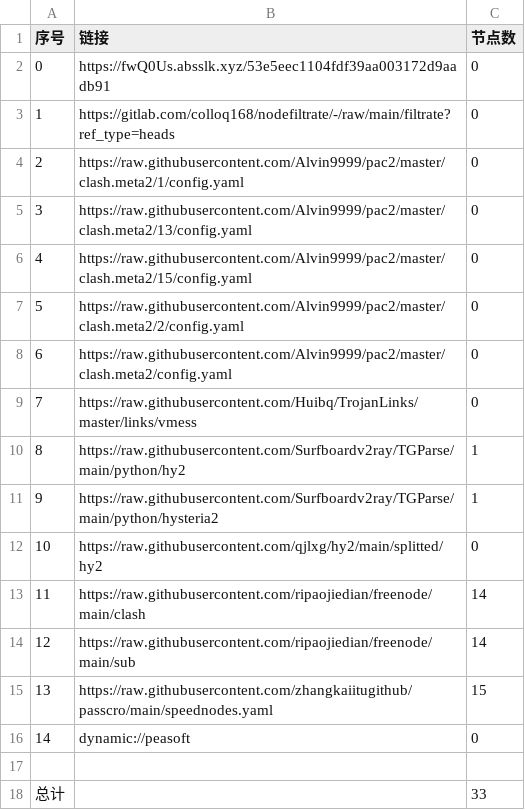
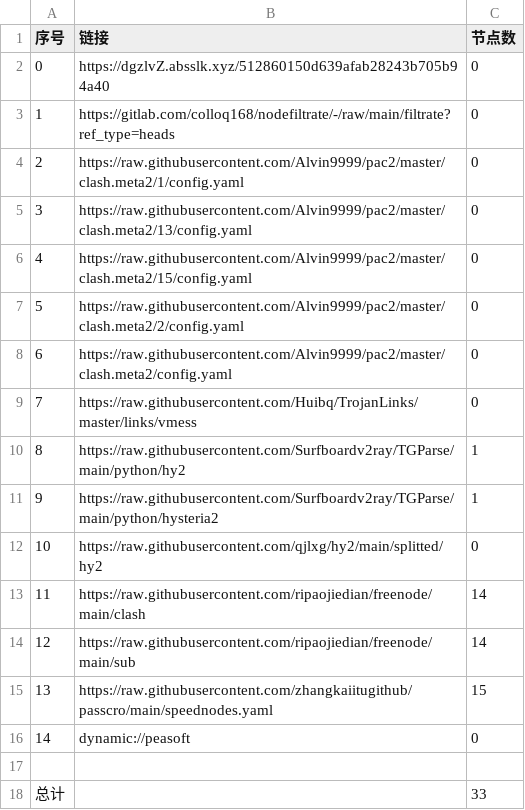
Before and after one commit to shtrend/AutoMergePublicNodes, a CSV file: list_result.csv, drawn as a sheet.

```diff
--- a/list_result.csv
+++ b/list_result.csv
@@ -1,3 +1,3 @@
 序号,链接,节点数
-0,https://fwQ0Us.absslk.xyz/53e5eec1104fdf39aa003172d9aadb91,0
+0,https://dgzlvZ.absslk.xyz/512860150d639afab28243b705b94a40,0
 1,https://gitlab.com/colloq168/nodefiltrate/-/raw/main/filtrate?ref_type=heads,0
```
Also changed, not shown: 3 other files.
